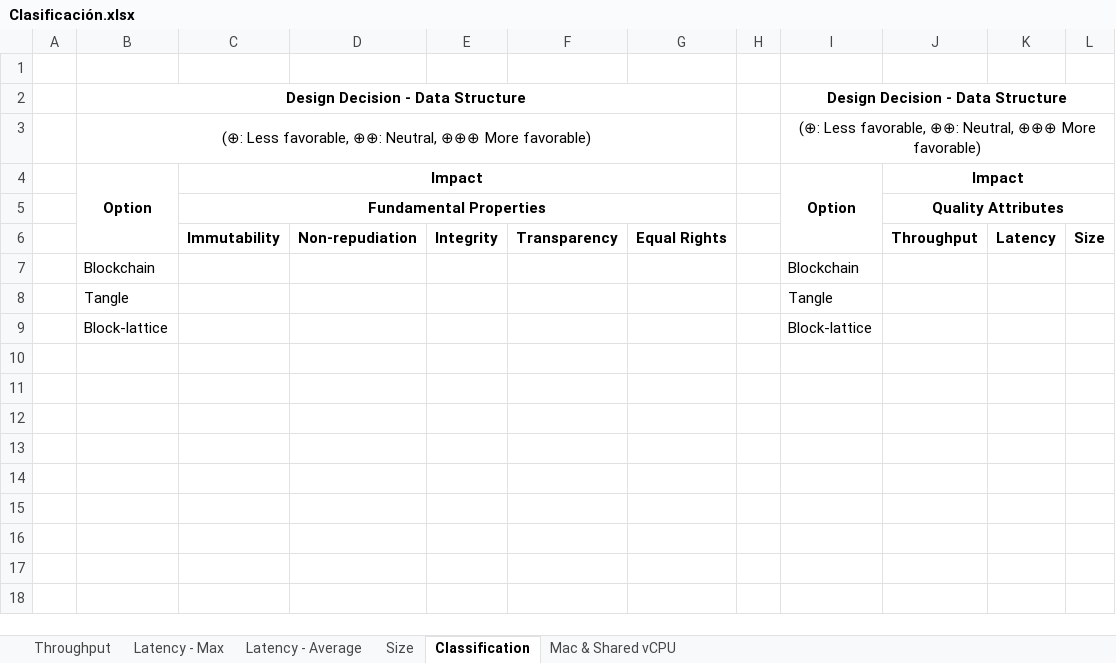
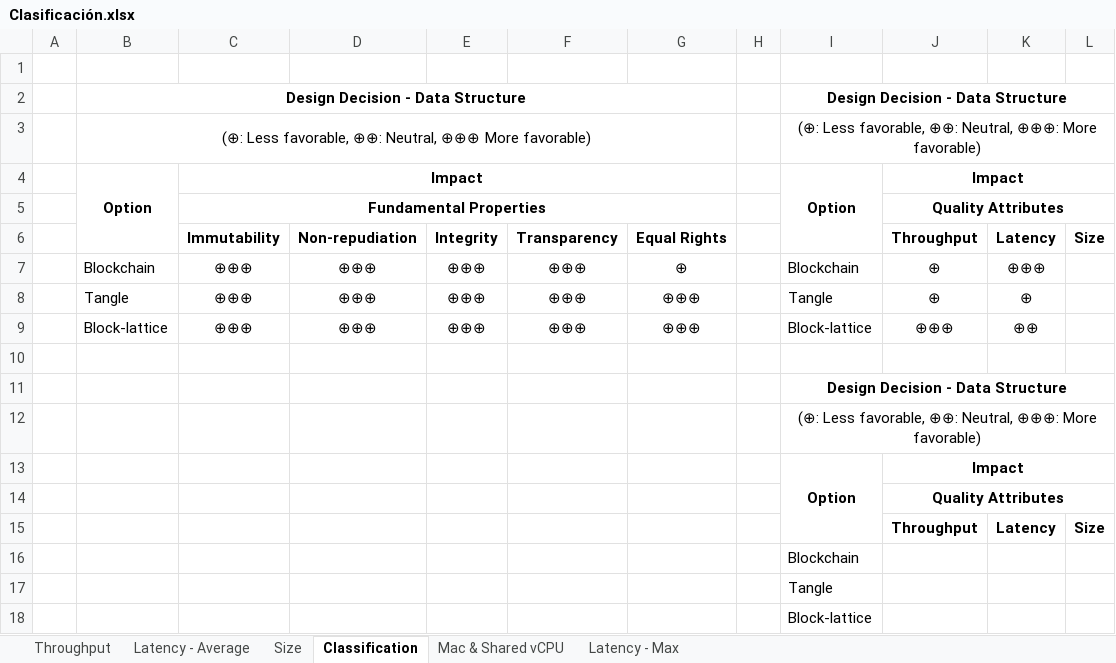
Before and after one commit to gcubillos/isis-3007-distributed-ledger, an Excel workbook: DocsBackup/Clasificación.xlsx, sheet Classification, drawn as a sheet; values as stored, in another font and other column widths than the file's, no borders; removed rows and columns are numbered as before the commit, all else as after; the diff names each change by its address in the sheet, - before the commit and + after, or states it on an @@ line.

```diff
--- a/DocsBackup/Clasificación.xlsx (sheet Classification)
+++ b/DocsBackup/Clasificación.xlsx (sheet Classification)
@@ sheet tab order changed: Throughput | Latency - Average | Size | Classification | Mac & Shared vCPU | Latency - Max @@
-I3: …⊕⊕: Neutral, ⊕⊕⊕ More favorable)
+I3: …⊕⊕: Neutral, ⊕⊕⊕: More favorable)
-row 7:  | Blockchain |  |  |  |  |  |  | Blockchain
-row 8:  | Tangle |  |  |  |  |  |  | Tangle
+row 7:  | Blockchain | ⊕⊕⊕ | ⊕⊕⊕ | ⊕⊕⊕ | ⊕⊕⊕ | ⊕ |  | Blockchain | ⊕ | ⊕⊕⊕
+row 8:  | Tangle | ⊕⊕⊕ | ⊕⊕⊕ | ⊕⊕⊕ | ⊕⊕⊕ | ⊕⊕⊕ |  | Tangle | ⊕ | ⊕
+row 9:  | Block-lattice | ⊕⊕⊕ | ⊕⊕⊕ | ⊕⊕⊕ | ⊕⊕⊕ | ⊕⊕⊕ |  | Block-lattice | ⊕⊕⊕ | ⊕⊕
-row 10:  | Block-lattice |  |  |  |  |  |  | Block-lattice
+row 10: (empty)
+row 11:  |  |  |  |  |  |  |  | Design Decision - Data Structure
+row 12:  |  |  |  |  |  |  |  | (⊕: Less favorable, ⊕⊕: Neutral, ⊕⊕⊕: More favorable)
+row 13:  |  |  |  |  |  |  |  | Option | Impact
+row 14:  |  |  |  |  |  |  |  |  | Quality Attributes
+row 15:  |  |  |  |  |  |  |  |  | Throughput | Latency | Size
+row 16:  |  |  |  |  |  |  |  | Blockchain
+row 17:  |  |  |  |  |  |  |  | Tangle
+row 18:  |  |  |  |  |  |  |  | Block-lattice
```
Also changed, not shown: sheet Latency - Average, sheet Throughput, sheet Size, formulas that keep their value, charts or pictures, 3 other files.
